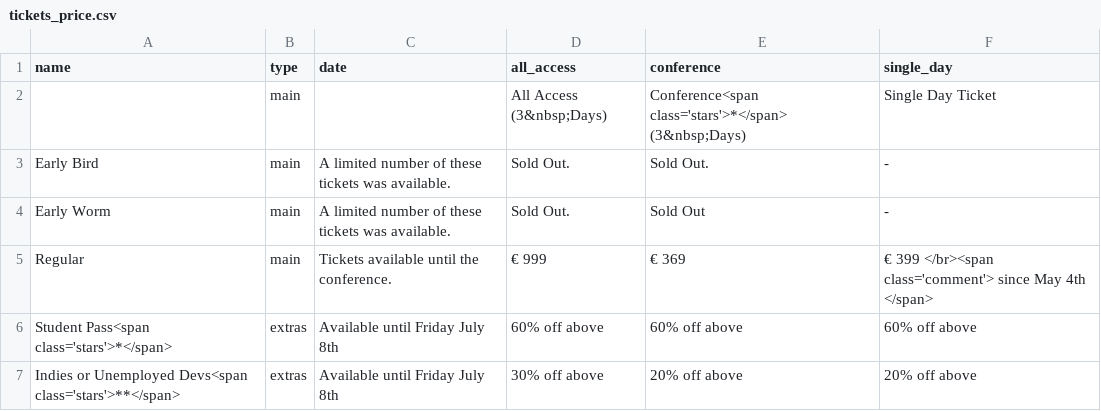
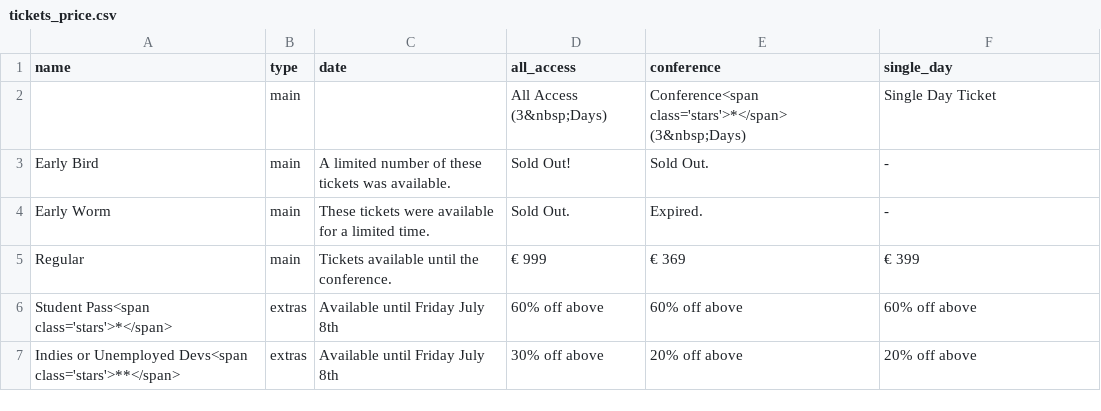
Before and after one commit to 3rinN3lson/nucl.ai, a CSV file: _data/tickets_price.csv, drawn as a sheet.

```diff
--- a/_data/tickets_price.csv
+++ b/_data/tickets_price.csv
@@ -2,5 +2,5 @@ name,type,date,all_access,conference,single_day
 "",main,"",All Access (3&nbsp;Days),Conference<span class='stars'>*</span> (3&nbsp;Days),Single Day Ticket
-Early Bird,main,A limited number of these tickets was available.,Sold Out.,Sold Out., -
-Early Worm,main,A limited number of these tickets was available.,Sold Out.,Sold Out, -
-Regular,main,Tickets available until the conference.,€ 999,€ 369,€ 399 </br><span class='comment'> since May 4th </span>
+Early Bird,main,A limited number of these tickets was available.,Sold Out!,Sold Out., -
+Early Worm,main,These tickets were available for a limited time.,Sold Out.,Expired., -
+Regular,main,Tickets available until the conference.,€ 999,€ 369,€ 399
 Student Pass<span class='stars'>*</span>,extras,Available until Friday July 8th,"60% off above","60% off above","60% off above"
```
Also changed, not shown: 6 other files.
